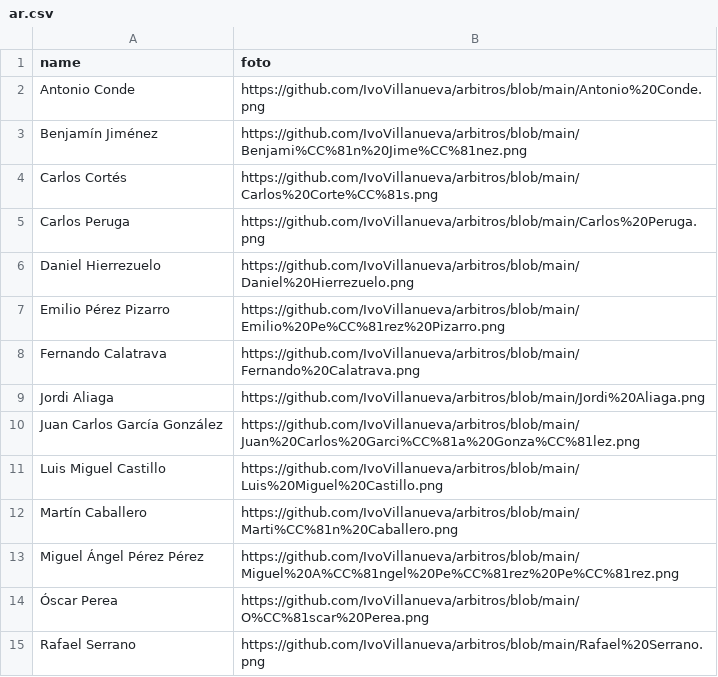
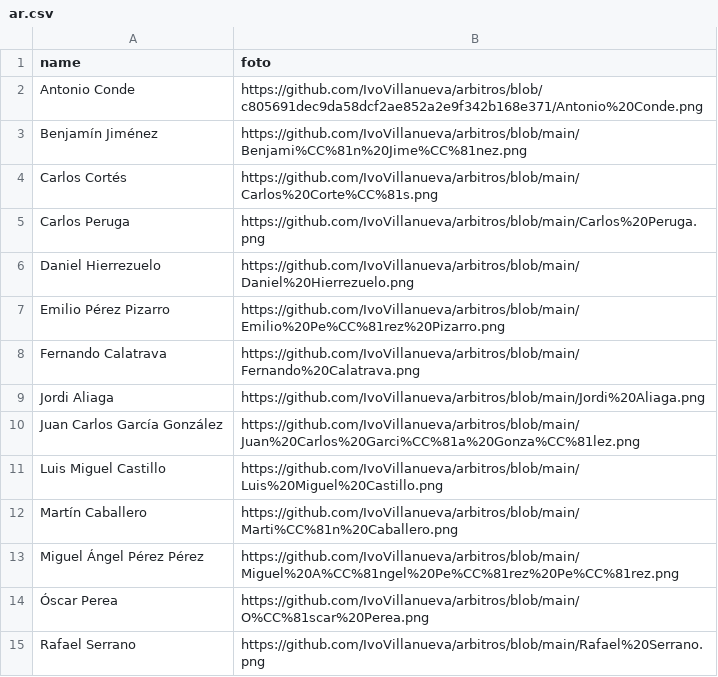
Before and after one commit to IvoVillanueva/arbitros, a CSV file: ar.csv, drawn as a sheet.

Commit message:
Add files via upload

```diff
--- a/ar.csv
+++ b/ar.csv
@@ -1,3 +1,3 @@
 name;foto
-Antonio Conde;https://github.com/IvoVillanueva/arbitros/blob/main/Antonio%20Conde.png
+Antonio Conde;https://github.com/IvoVillanueva/arbitros/blob/c805691dec9da58dcf2ae852a2e9f342b168e371/Antonio%20Conde.png
 Benjamín Jiménez;https://github.com/IvoVillanueva/arbitros/blob/main/Benjami%CC%81n%20Jime%CC%81nez.png
```
